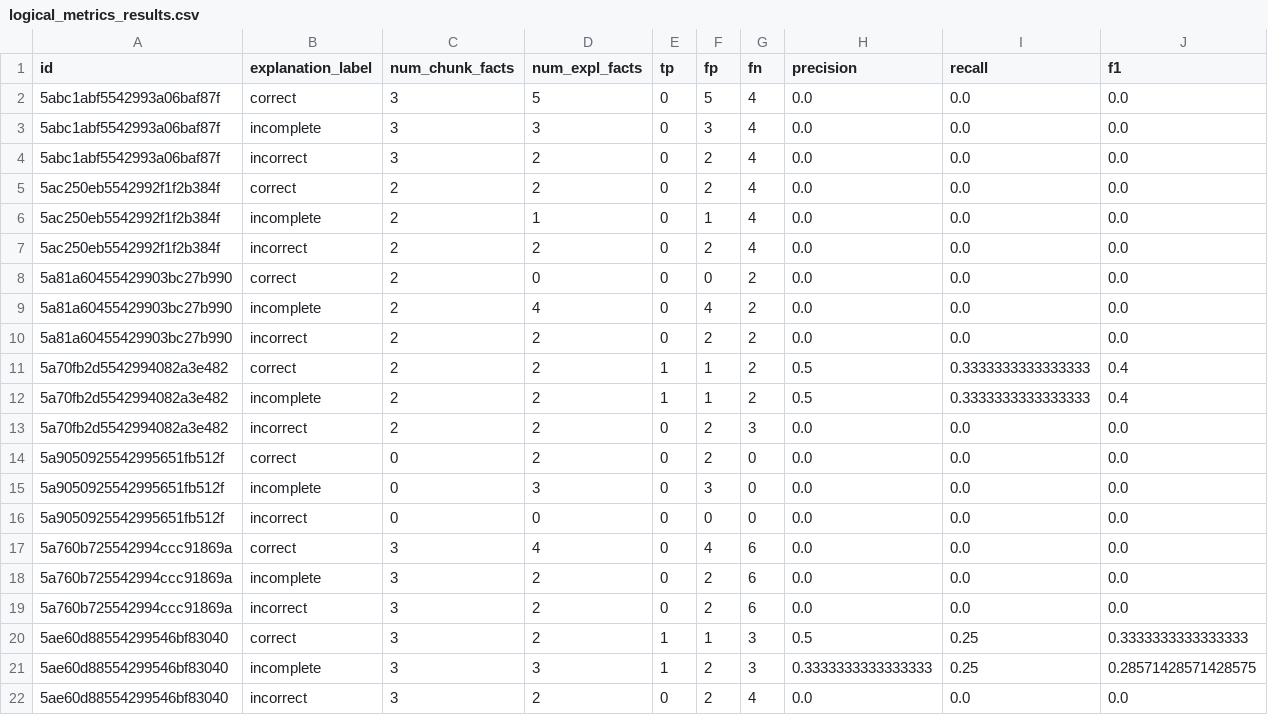
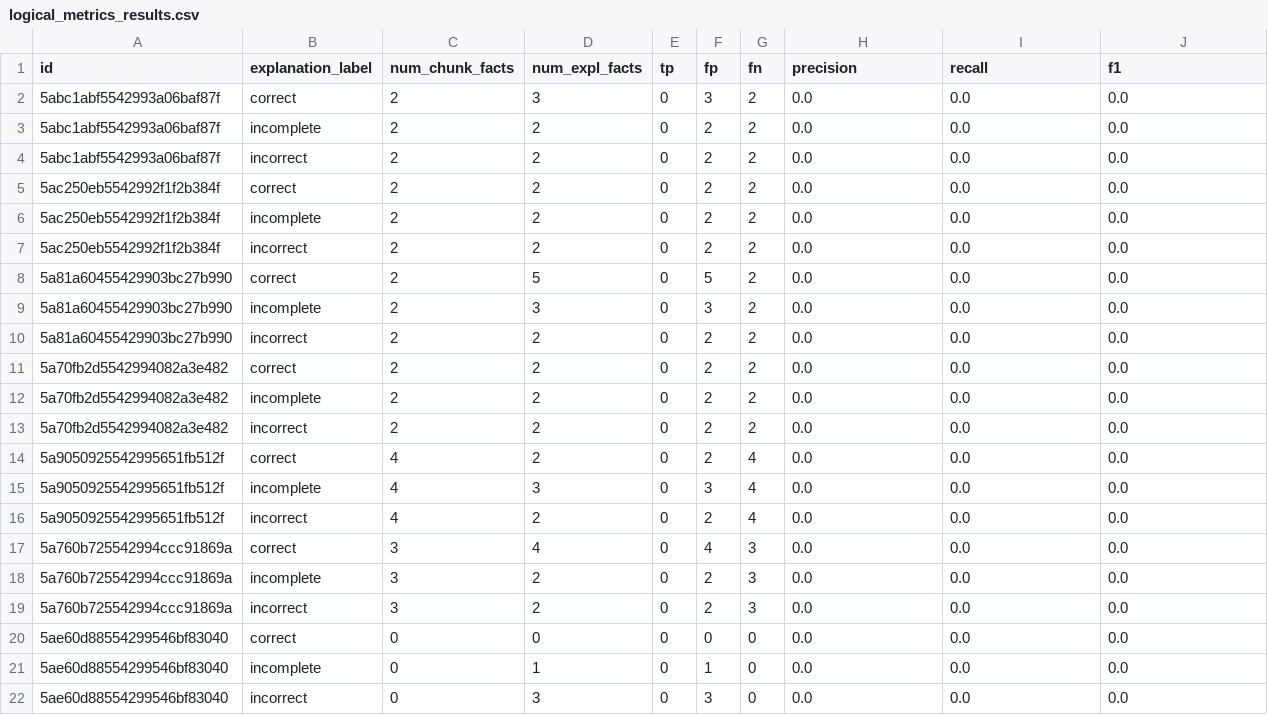
Before and after one commit to lagaleno/nl_xai_evaluation, a CSV file: 4-experiment/logical_metrics_results.csv, drawn as a sheet; only a part is shown; the diff covers the shown part only.

Commit message:
save the summary of the results obtained from the first order logic metrics

```diff
--- a/4-experiment/logical_metrics_results.csv
+++ b/4-experiment/logical_metrics_results.csv
@@ -1,22 +1,22 @@
 id,explanation_label,num_chunk_facts,num_expl_facts,tp,fp,fn,precision,recall,f1
-5abc1abf5542993a06baf87f,correct,3,5,0,5,4,0.0,0.0,0.0
-5abc1abf5542993a06baf87f,incomplete,3,3,0,3,4,0.0,0.0,0.0
-5abc1abf5542993a06baf87f,incorrect,3,2,0,2,4,0.0,0.0,0.0
-5ac250eb5542992f1f2b384f,correct,2,2,0,2,4,0.0,0.0,0.0
-5ac250eb5542992f1f2b384f,incomplete,2,1,0,1,4,0.0,0.0,0.0
-5ac250eb5542992f1f2b384f,incorrect,2,2,0,2,4,0.0,0.0,0.0
-5a81a60455429903bc27b990,correct,2,0,0,0,2,0.0,0.0,0.0
-5a81a60455429903bc27b990,incomplete,2,4,0,4,2,0.0,0.0,0.0
+5abc1abf5542993a06baf87f,correct,2,3,0,3,2,0.0,0.0,0.0
+5abc1abf5542993a06baf87f,incomplete,2,2,0,2,2,0.0,0.0,0.0
+5abc1abf5542993a06baf87f,incorrect,2,2,0,2,2,0.0,0.0,0.0
+5ac250eb5542992f1f2b384f,correct,2,2,0,2,2,0.0,0.0,0.0
+5ac250eb5542992f1f2b384f,incomplete,2,2,0,2,2,0.0,0.0,0.0
+5ac250eb5542992f1f2b384f,incorrect,2,2,0,2,2,0.0,0.0,0.0
+5a81a60455429903bc27b990,correct,2,5,0,5,2,0.0,0.0,0.0
+5a81a60455429903bc27b990,incomplete,2,3,0,3,2,0.0,0.0,0.0
 5a81a60455429903bc27b990,incorrect,2,2,0,2,2,0.0,0.0,0.0
-5a70fb2d5542994082a3e482,correct,2,2,1,1,2,0.5,0.3333333333333333,0.4
-5a70fb2d5542994082a3e482,incomplete,2,2,1,1,2,0.5,0.3333333333333333,0.4
-5a70fb2d5542994082a3e482,incorrect,2,2,0,2,3,0.0,0.0,0.0
-5a9050925542995651fb512f,correct,0,2,0,2,0,0.0,0.0,0.0
-5a9050925542995651fb512f,incomplete,0,3,0,3,0,0.0,0.0,0.0
-5a9050925542995651fb512f,incorrect,0,0,0,0,0,0.0,0.0,0.0
-5a760b725542994ccc91869a,correct,3,4,0,4,6,0.0,0.0,0.0
-5a760b725542994ccc91869a,incomplete,3,2,0,2,6,0.0,0.0,0.0
-5a760b725542994ccc91869a,incorrect,3,2,0,2,6,0.0,0.0,0.0
-5ae60d88554299546bf83040,correct,3,2,1,1,3,0.5,0.25,0.3333333333333333
-5ae60d88554299546bf83040,incomplete,3,3,1,2,3,0.3333333333333333,0.25,0.28571428571428575
-5ae60d88554299546bf83040,incorrect,3,2,0,2,4,0.0,0.0,0.0
+5a70fb2d5542994082a3e482,correct,2,2,0,2,2,0.0,0.0,0.0
+5a70fb2d5542994082a3e482,incomplete,2,2,0,2,2,0.0,0.0,0.0
+5a70fb2d5542994082a3e482,incorrect,2,2,0,2,2,0.0,0.0,0.0
+5a9050925542995651fb512f,correct,4,2,0,2,4,0.0,0.0,0.0
+5a9050925542995651fb512f,incomplete,4,3,0,3,4,0.0,0.0,0.0
+5a9050925542995651fb512f,incorrect,4,2,0,2,4,0.0,0.0,0.0
+5a760b725542994ccc91869a,correct,3,4,0,4,3,0.0,0.0,0.0
+5a760b725542994ccc91869a,incomplete,3,2,0,2,3,0.0,0.0,0.0
+5a760b725542994ccc91869a,incorrect,3,2,0,2,3,0.0,0.0,0.0
+5ae60d88554299546bf83040,correct,0,0,0,0,0,0.0,0.0,0.0
+5ae60d88554299546bf83040,incomplete,0,1,0,1,0,0.0,0.0,0.0
+5ae60d88554299546bf83040,incorrect,0,3,0,3,0,0.0,0.0,0.0
```
Also changed, not shown: 20 edited cells elsewhere in this file, 4-experiment/logical_result_trials_out/logical_metrics_results_trial1.csv, 8 other files.
